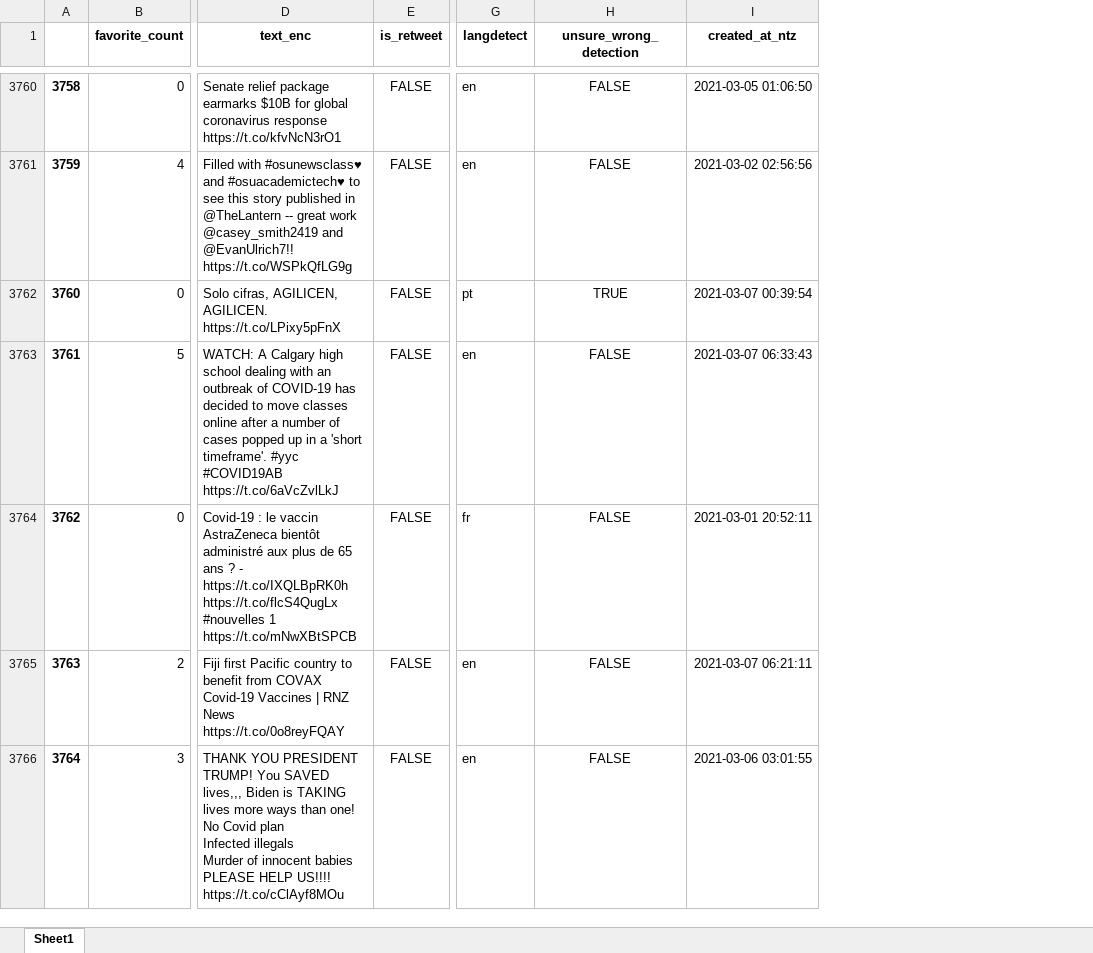
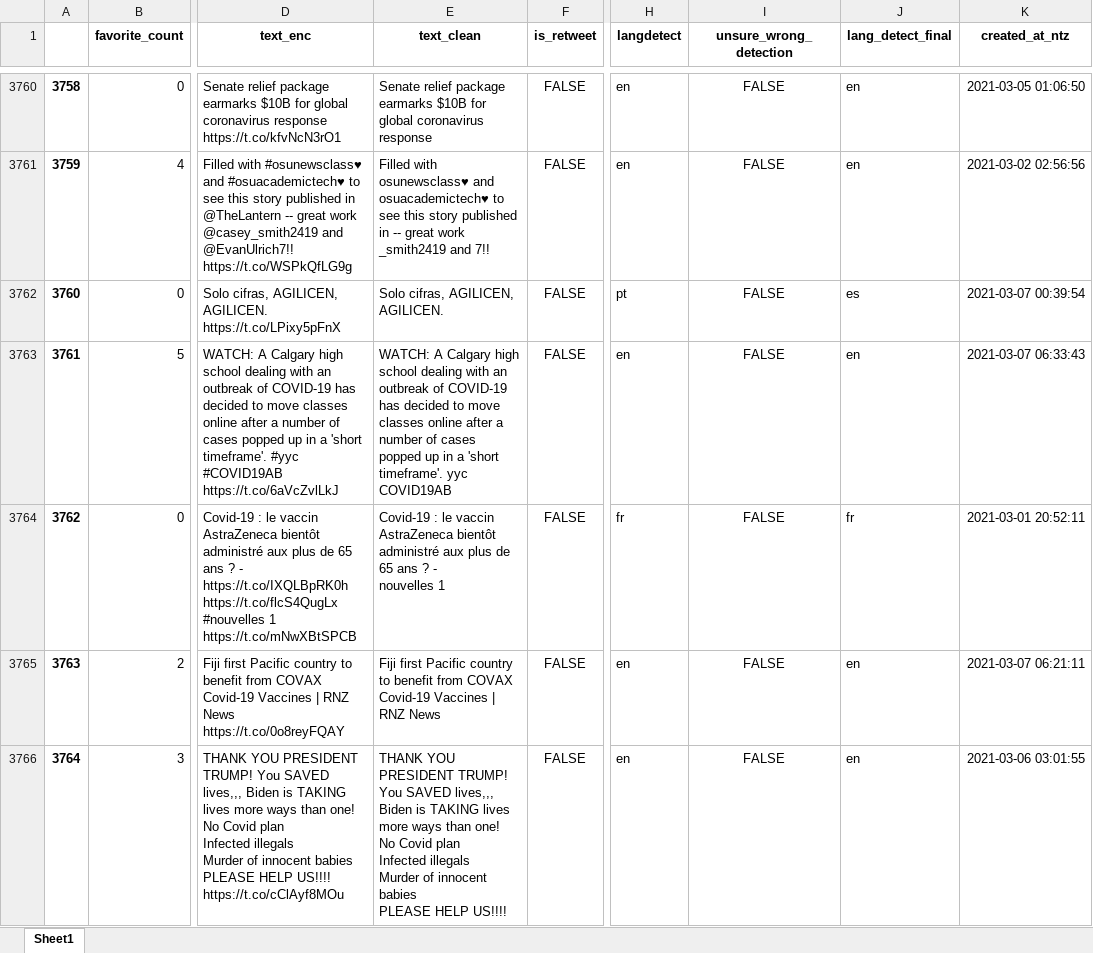
Before and after one commit to giulionenna/Progetto_BI2021, an Excel workbook: data_dec.xlsx, sheet Sheet1, drawn as a sheet; only a part is shown, gaps mark what is left out; values as stored, in another font and other column widths than the file's, no borders; addresses are those after the commit; ↵ is a line break in a cell; the diff covers the shown part only; the diff names each change by its address in the sheet, - before the commit and + after, or states it on an @@ line.

```diff
--- a/data_dec.xlsx (sheet Sheet1)
+++ b/data_dec.xlsx (sheet Sheet1)
+column E (text_clean), rows 3760-3766: Senate relief package earmarks $10B for global coronavirus response | Filled with osunewsclass♥ and osuacademictech♥ to see this story published in -- great work _smith2419 and 7!! | Solo cifras, AGILICEN, AGILICEN. | WATCH: A Calgary high school dealing with an outbreak of COVID-19 has decided to move classes online after a number of cases popped up in a 'short timeframe'. yyc COVID19AB | Covid-19 : le vaccin AstraZeneca bientôt administré aux plus de 65 ans ? - ↵ nouvelles 1 | Fiji first Pacific country to benefit from COVAX Covid-19 Vaccines | RNZ News | THANK YOU PRESIDENT TRUMP! You SAVED lives,,, Biden is TAKING lives more ways than one! ↵ No Covid plan ↵ Infected illegals ↵ Murder of innocent babies ↵ PLEASE HELP US!!!!
+column J (lang_detect_final), rows 3760-3766: en | en | es | en | fr | en | en
-I3762 (unsure_wrong_detection): TRUE
+I3762 (unsure_wrong_detection): FALSE
```
Also changed, not shown: 364 edited cells elsewhere in this sheet, data_dec_recuperato.xlsx, 2 other files.
